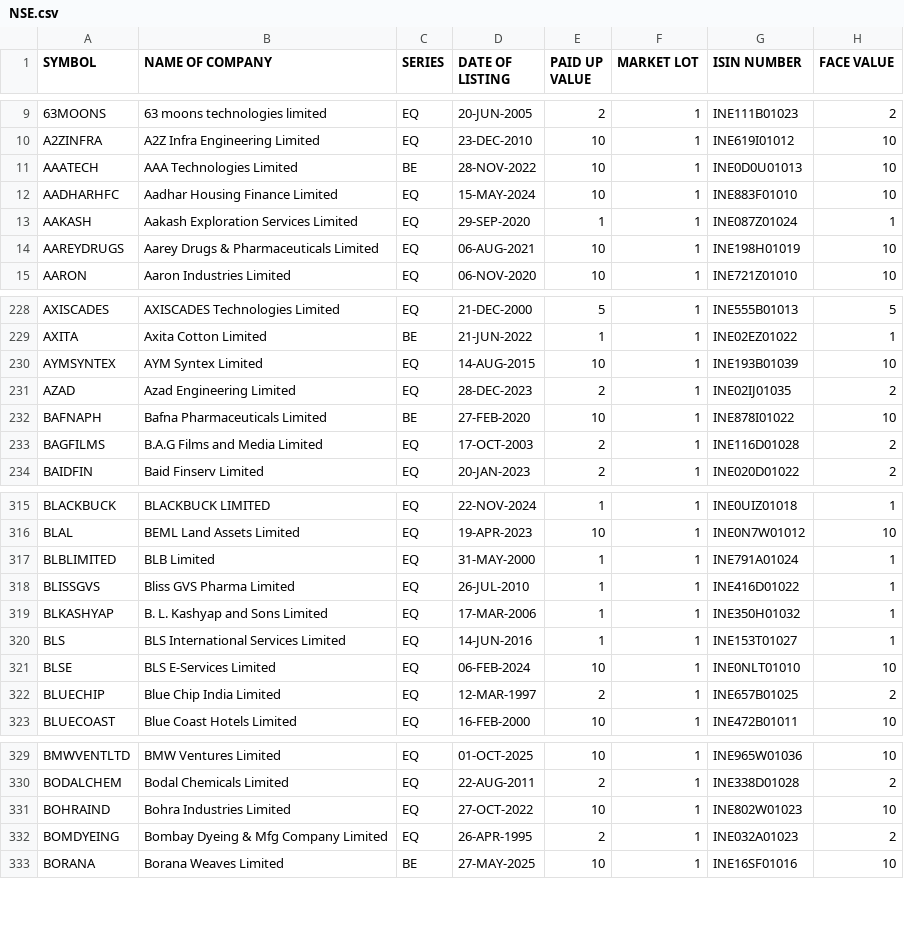
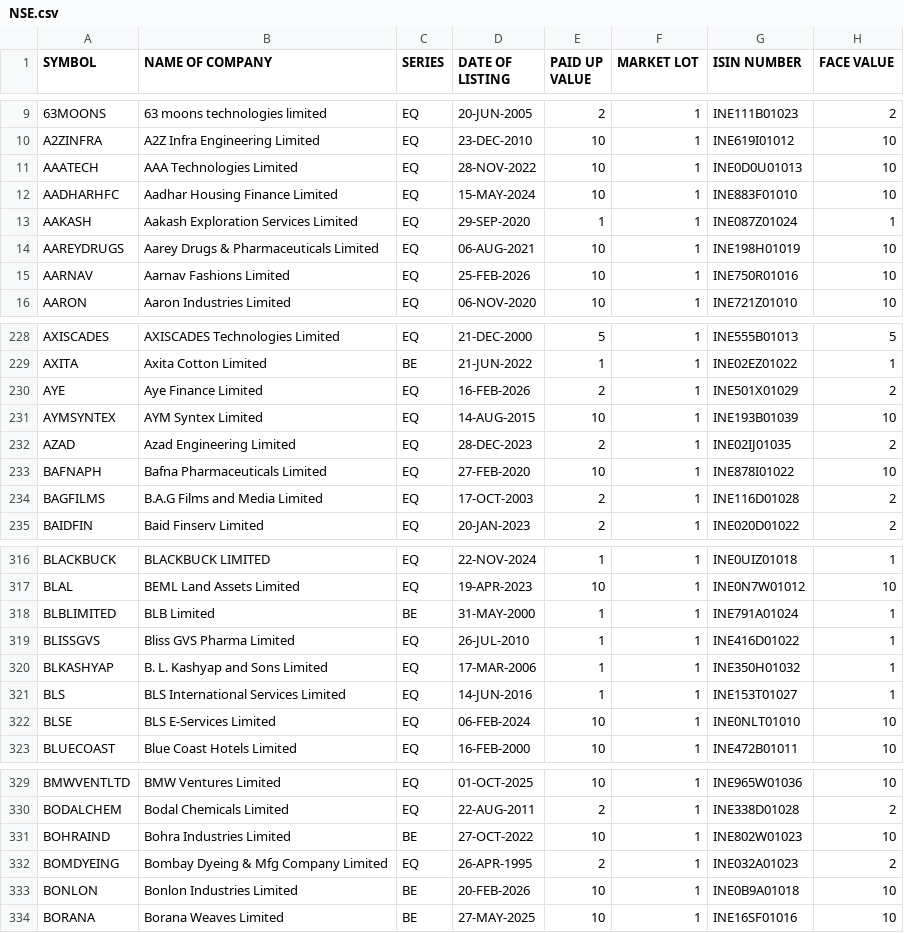
Before and after one commit to Harshit6135/stock_screener, a CSV file: data/imports/NSE.csv, drawn as a sheet; only a part is shown, gaps mark what is left out; the diff covers the shown part only.

```diff
--- a/data/imports/NSE.csv
+++ b/data/imports/NSE.csv
@@ -10,3 +10,3 @@ SYMBOL,NAME OF COMPANY, SERIES, DATE OF LISTING, PAID UP VALUE, MARKET LOT, ISIN
 A2ZINFRA,A2Z Infra Engineering Limited,EQ,23-DEC-2010,10,1,INE619I01012,10
-AAATECH,AAA Technologies Limited,BE,28-NOV-2022,10,1,INE0D0U01013,10
+AAATECH,AAA Technologies Limited,EQ,28-NOV-2022,10,1,INE0D0U01013,10
 AADHARHFC,Aadhar Housing Finance Limited,EQ,15-MAY-2024,10,1,INE883F01010,10
@@ -14,2 +14,3 @@ AAKASH,Aakash Exploration Services Limited,EQ,29-SEP-2020,1,1,INE087Z01024,1
 AAREYDRUGS,Aarey Drugs & Pharmaceuticals Limited,EQ,06-AUG-2021,10,1,INE198H01019,10
+AARNAV,Aarnav Fashions Limited,EQ,25-FEB-2026,10,1,INE750R01016,10
 AARON,Aaron Industries Limited,EQ,06-NOV-2020,10,1,INE721Z01010,10
@@ -229,5 +229,6 @@ AXISCADES,AXISCADES Technologies Limited,EQ,21-DEC-2000,5,1,INE555B01013,5
 AXITA,Axita Cotton Limited,BE,21-JUN-2022,1,1,INE02EZ01022,1
+AYE,Aye Finance Limited,EQ,16-FEB-2026,2,1,INE501X01029,2
 AYMSYNTEX,AYM Syntex Limited,EQ,14-AUG-2015,10,1,INE193B01039,10
 AZAD,Azad Engineering Limited,EQ,28-DEC-2023,2,1,INE02IJ01035,2
-BAFNAPH,Bafna Pharmaceuticals Limited,BE,27-FEB-2020,10,1,INE878I01022,10
+BAFNAPH,Bafna Pharmaceuticals Limited,EQ,27-FEB-2020,10,1,INE878I01022,10
 BAGFILMS,B.A.G Films and Media Limited,EQ,17-OCT-2003,2,1,INE116D01028,2
@@ -316,3 +317,3 @@ BLACKBUCK,BLACKBUCK LIMITED,EQ,22-NOV-2024,1,1,INE0UIZ01018,1
 BLAL,BEML Land Assets Limited,EQ,19-APR-2023,10,1,INE0N7W01012,10
-BLBLIMITED,BLB Limited,EQ,31-MAY-2000,1,1,INE791A01024,1
+BLBLIMITED,BLB Limited,BE,31-MAY-2000,1,1,INE791A01024,1
 BLISSGVS,Bliss GVS Pharma Limited,EQ,26-JUL-2010,1,1,INE416D01022,1
@@ -321,3 +322,2 @@ BLS,BLS International Services Limited,EQ,14-JUN-2016,1,1,INE153T01027,1
 BLSE,BLS E-Services Limited,EQ,06-FEB-2024,10,1,INE0NLT01010,10
-BLUECHIP,Blue Chip India Limited,EQ,12-MAR-1997,2,1,INE657B01025,2
 BLUECOAST,Blue Coast Hotels Limited,EQ,16-FEB-2000,10,1,INE472B01011,10
@@ -330,4 +330,5 @@ BMWVENTLTD,BMW Ventures Limited,EQ,01-OCT-2025,10,1,INE965W01036,10
 BODALCHEM,Bodal Chemicals Limited,EQ,22-AUG-2011,2,1,INE338D01028,2
-BOHRAIND,Bohra Industries Limited,EQ,27-OCT-2022,10,1,INE802W01023,10
+BOHRAIND,Bohra Industries Limited,BE,27-OCT-2022,10,1,INE802W01023,10
 BOMDYEING,Bombay Dyeing & Mfg Company Limited,EQ,26-APR-1995,2,1,INE032A01023,2
+BONLON,Bonlon Industries Limited,BE,20-FEB-2026,10,1,INE0B9A01018,10
 BORANA,Borana Weaves Limited,BE,27-MAY-2025,10,1,INE16SF01016,10
```
Also changed, not shown: 10 added rows, 2 removed rows and 62 edited cells elsewhere in this file, data/imports/BSE.csv, 9 other files.
